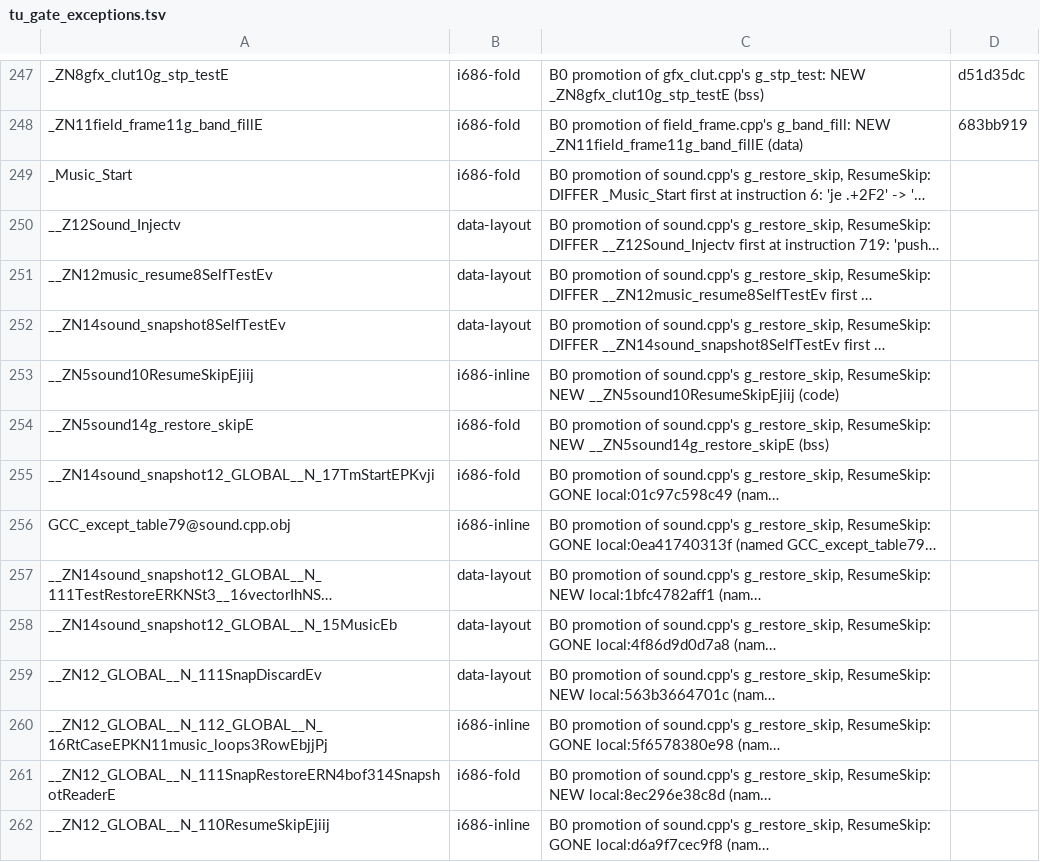
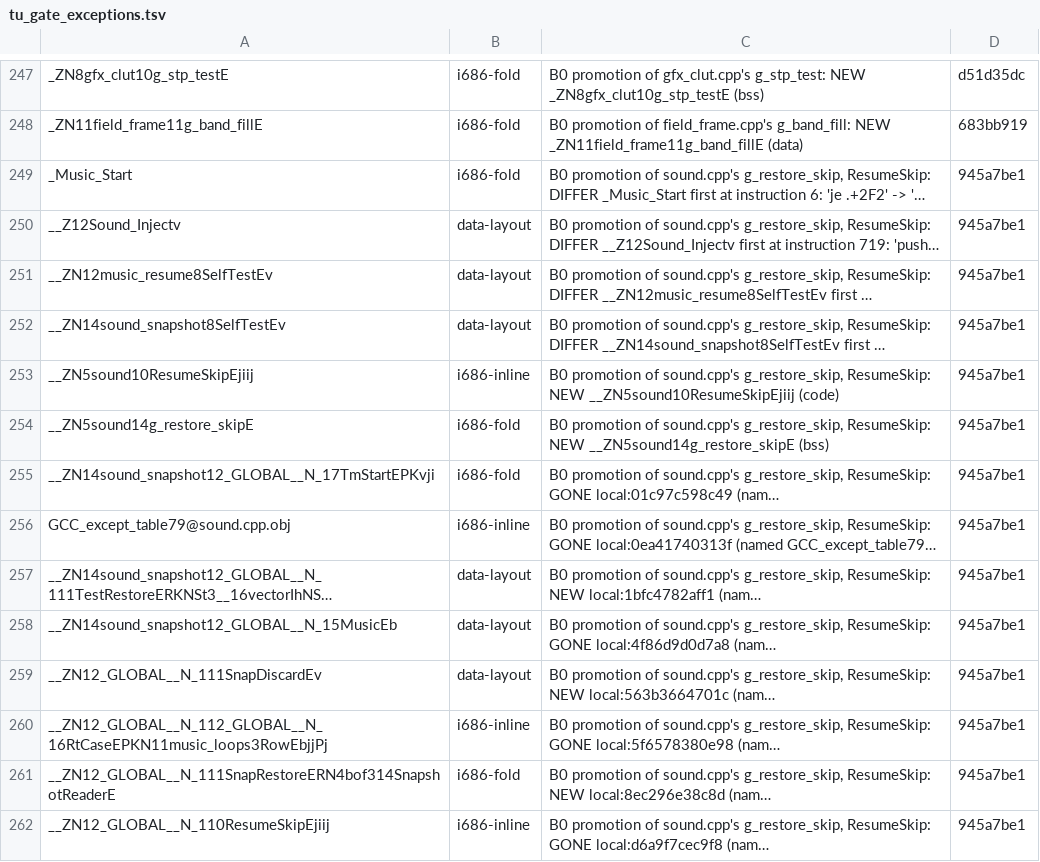
Before and after one commit to kerokline/BreathOfFire3PCPort, a TSV file: analysis/tu_gate_exceptions.tsv, drawn as a sheet; only a part is shown, gaps mark what is left out; long unchanged cells end in …; the diff covers the shown part only; the diff names each change by its address in the sheet, - before the commit and + after, or states it on an @@ line.

```diff
--- a/analysis/tu_gate_exceptions.tsv
+++ b/analysis/tu_gate_exceptions.tsv
-D249:D262: (empty)
+D249:D262: 945a7be1
```
Also changed, not shown: 10 added rows and 31 edited cells elsewhere in this file, analysis/tu_renames.tsv, 2 other files.
